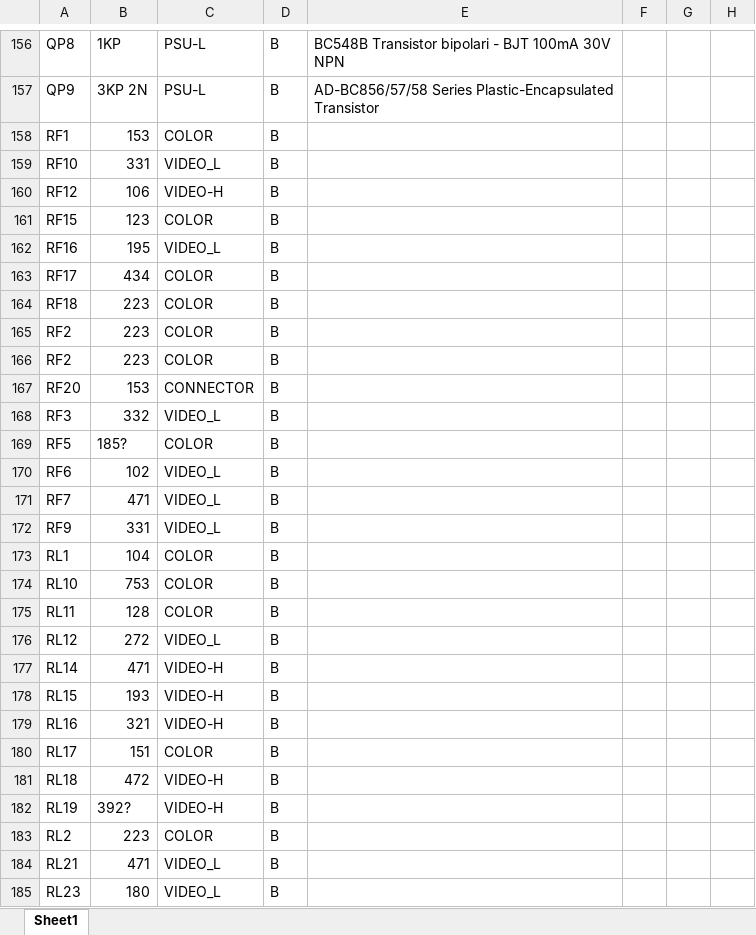
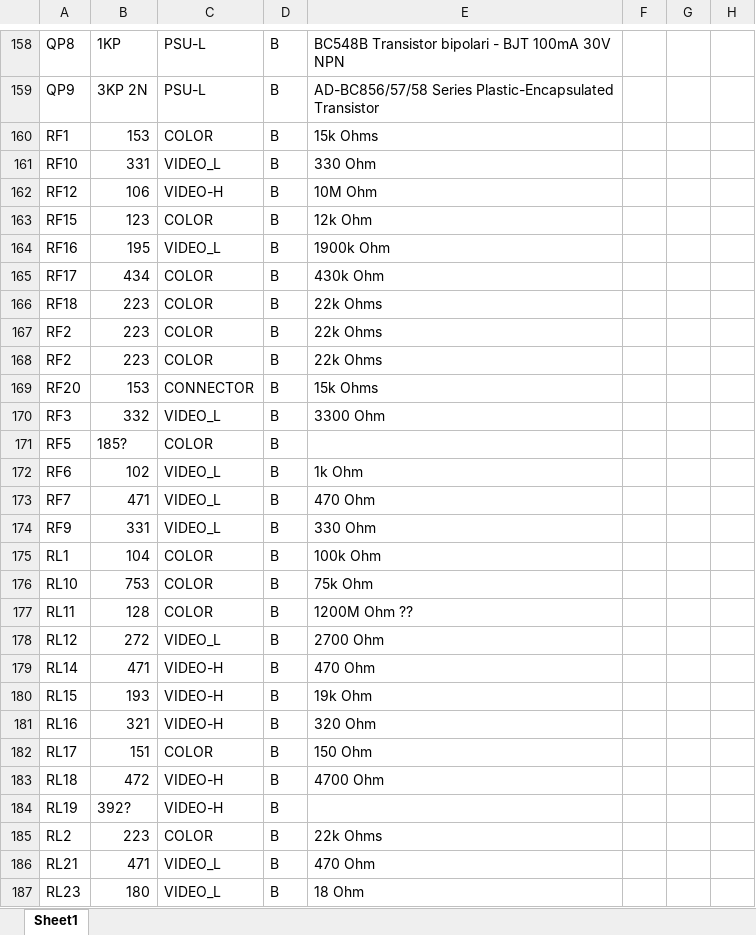
Before and after one commit to pferronato/MacCCAB, an Excel workbook: components-list.xlsx, sheet Sheet1, drawn as a sheet; only a part is shown, gaps mark what is left out; values as stored, in another font and other column widths than the file's, no borders; conditional formats and table styles not drawn; addresses are those after the commit; the diff covers the shown part only; the diff names each change by its address in the sheet, - before the commit and + after, or states it on an @@ line.

Commit message:
more values

```diff
--- a/components-list.xlsx (sheet Sheet1)
+++ b/components-list.xlsx (sheet Sheet1)
-E160: (empty)
+E160: 15k Ohms
-E161: (empty)
+E161: 330 Ohm
-E162: (empty)
+E162: 10M Ohm
-E163: (empty)
+E163: 12k Ohm
-E164: (empty)
+E164: 1900k Ohm
-E165: (empty)
+E165: 430k Ohm
-E166:E168: (empty)
+E166:E168: 22k Ohms
-E169: (empty)
+E169: 15k Ohms
-E170: (empty)
+E170: 3300 Ohm
-E172: (empty)
+E172: 1k Ohm
-E173: (empty)
+E173: 470 Ohm
-E174: (empty)
+E174: 330 Ohm
-E175: (empty)
+E175: 100k Ohm
-E176: (empty)
+E176: 75k Ohm
-E177: (empty)
+E177: 1200M Ohm ??
-E178: (empty)
+E178: 2700 Ohm
-E179: (empty)
+E179: 470 Ohm
-E180: (empty)
+E180: 19k Ohm
-E181: (empty)
+E181: 320 Ohm
-E182: (empty)
+E182: 150 Ohm
-E183: (empty)
+E183: 4700 Ohm
-E185: (empty)
+E185: 22k Ohms
-E186: (empty)
+E186: 470 Ohm
-E187: (empty)
+E187: 18 Ohm
```
Also changed, not shown: 2 added rows and 53 edited cells elsewhere in this sheet.
